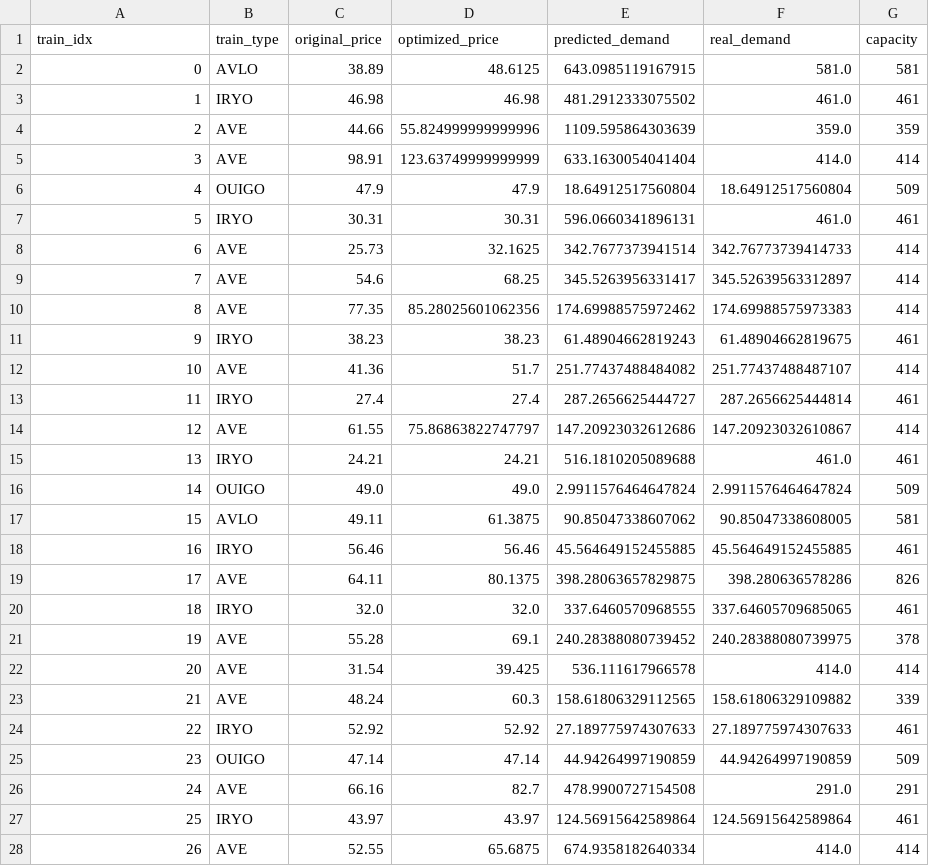
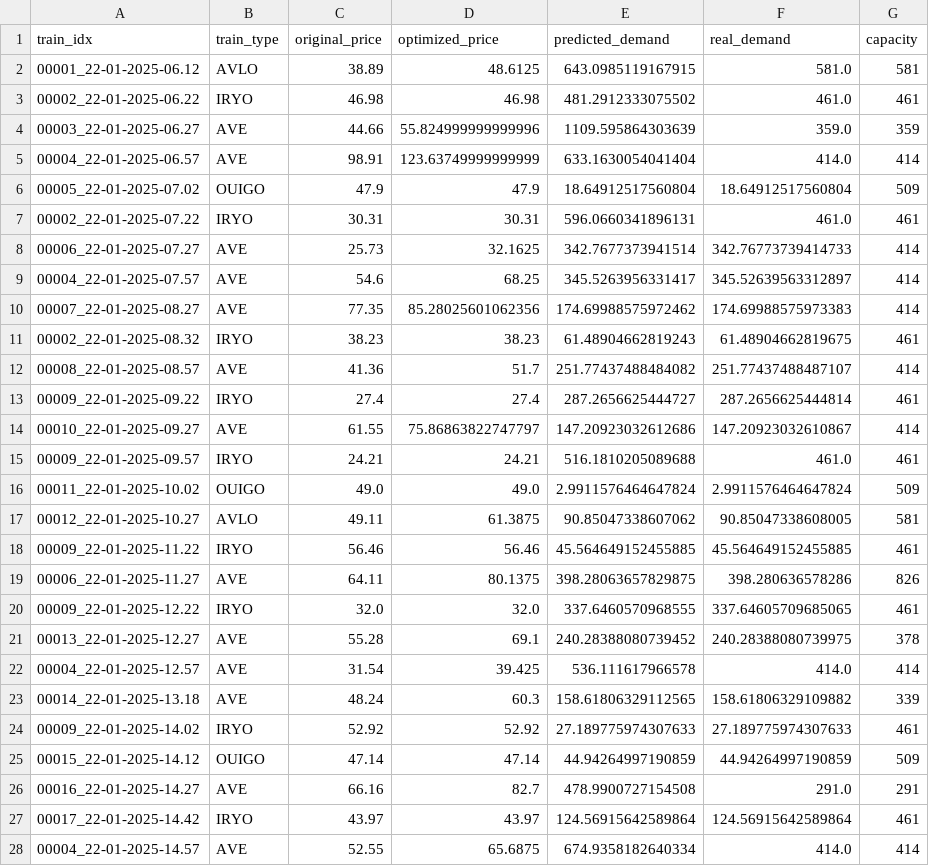
Before and after one commit to JoseAngelMartinB/DCL-train-market, a CSV file: ConstraintLearning/Model_1/results_2025_01_22_obj_545427_78.csv, drawn as a sheet; only a part is shown; the diff covers the shown part only.

Commit message:
results saving

```diff
--- a/ConstraintLearning/Model_1/results_2025_01_22_obj_545427_78.csv
+++ b/ConstraintLearning/Model_1/results_2025_01_22_obj_545427_78.csv
@@ -1,28 +1,28 @@
 train_idx,train_type,original_price,optimized_price,predicted_demand,real_demand,capacity
-0,AVLO,38.89,48.6125,643.0985119167915,581.0,581
-1,IRYO,46.98,46.98,481.2912333075502,461.0,461
-2,AVE,44.66,55.824999999999996,1109.595864303639,359.0,359
-3,AVE,98.91,123.63749999999999,633.1630054041404,414.0,414
-4,OUIGO,47.9,47.9,18.64912517560804,18.64912517560804,509
-5,IRYO,30.31,30.31,596.0660341896131,461.0,461
-6,AVE,25.73,32.1625,342.7677373941514,342.76773739414733,414
-7,AVE,54.6,68.25,345.5263956331417,345.52639563312897,414
-8,AVE,77.35,85.28025601062356,174.69988575972462,174.69988575973383,414
-9,IRYO,38.23,38.23,61.48904662819243,61.48904662819675,461
-10,AVE,41.36,51.7,251.77437488484082,251.77437488487107,414
-11,IRYO,27.4,27.4,287.2656625444727,287.2656625444814,461
-12,AVE,61.55,75.86863822747797,147.20923032612686,147.20923032610867,414
-13,IRYO,24.21,24.21,516.1810205089688,461.0,461
-14,OUIGO,49.0,49.0,2.9911576464647824,2.9911576464647824,509
-15,AVLO,49.11,61.3875,90.85047338607062,90.85047338608005,581
-16,IRYO,56.46,56.46,45.564649152455885,45.564649152455885,461
-17,AVE,64.11,80.1375,398.28063657829875,398.280636578286,826
-18,IRYO,32.0,32.0,337.6460570968555,337.64605709685065,461
-19,AVE,55.28,69.1,240.28388080739452,240.28388080739975,378
-20,AVE,31.54,39.425,536.111617966578,414.0,414
-21,AVE,48.24,60.3,158.61806329112565,158.61806329109882,339
-22,IRYO,52.92,52.92,27.189775974307633,27.189775974307633,461
-23,OUIGO,47.14,47.14,44.94264997190859,44.94264997190859,509
-24,AVE,66.16,82.7,478.9900727154508,291.0,291
-25,IRYO,43.97,43.97,124.56915642589864,124.56915642589864,461
-26,AVE,52.55,65.6875,674.9358182640334,414.0,414
+00001_22-01-2025-06.12,AVLO,38.89,48.6125,643.0985119167915,581.0,581
+00002_22-01-2025-06.22,IRYO,46.98,46.98,481.2912333075502,461.0,461
+00003_22-01-2025-06.27,AVE,44.66,55.824999999999996,1109.595864303639,359.0,359
+00004_22-01-2025-06.57,AVE,98.91,123.63749999999999,633.1630054041404,414.0,414
+00005_22-01-2025-07.02,OUIGO,47.9,47.9,18.64912517560804,18.64912517560804,509
+00002_22-01-2025-07.22,IRYO,30.31,30.31,596.0660341896131,461.0,461
+00006_22-01-2025-07.27,AVE,25.73,32.1625,342.7677373941514,342.76773739414733,414
+00004_22-01-2025-07.57,AVE,54.6,68.25,345.5263956331417,345.52639563312897,414
+00007_22-01-2025-08.27,AVE,77.35,85.28025601062356,174.69988575972462,174.69988575973383,414
+00002_22-01-2025-08.32,IRYO,38.23,38.23,61.48904662819243,61.48904662819675,461
+00008_22-01-2025-08.57,AVE,41.36,51.7,251.77437488484082,251.77437488487107,414
+00009_22-01-2025-09.22,IRYO,27.4,27.4,287.2656625444727,287.2656625444814,461
+00010_22-01-2025-09.27,AVE,61.55,75.86863822747797,147.20923032612686,147.20923032610867,414
+00009_22-01-2025-09.57,IRYO,24.21,24.21,516.1810205089688,461.0,461
+00011_22-01-2025-10.02,OUIGO,49.0,49.0,2.9911576464647824,2.9911576464647824,509
+00012_22-01-2025-10.27,AVLO,49.11,61.3875,90.85047338607062,90.85047338608005,581
+00009_22-01-2025-11.22,IRYO,56.46,56.46,45.564649152455885,45.564649152455885,461
+00006_22-01-2025-11.27,AVE,64.11,80.1375,398.28063657829875,398.280636578286,826
+00009_22-01-2025-12.22,IRYO,32.0,32.0,337.6460570968555,337.64605709685065,461
+00013_22-01-2025-12.27,AVE,55.28,69.1,240.28388080739452,240.28388080739975,378
+00004_22-01-2025-12.57,AVE,31.54,39.425,536.111617966578,414.0,414
+00014_22-01-2025-13.18,AVE,48.24,60.3,158.61806329112565,158.61806329109882,339
+00009_22-01-2025-14.02,IRYO,52.92,52.92,27.189775974307633,27.189775974307633,461
+00015_22-01-2025-14.12,OUIGO,47.14,47.14,44.94264997190859,44.94264997190859,509
+00016_22-01-2025-14.27,AVE,66.16,82.7,478.9900727154508,291.0,291
+00017_22-01-2025-14.42,IRYO,43.97,43.97,124.56915642589864,124.56915642589864,461
+00004_22-01-2025-14.57,AVE,52.55,65.6875,674.9358182640334,414.0,414
```
Also changed, not shown: 19 edited cells elsewhere in this file, 1 other file.
